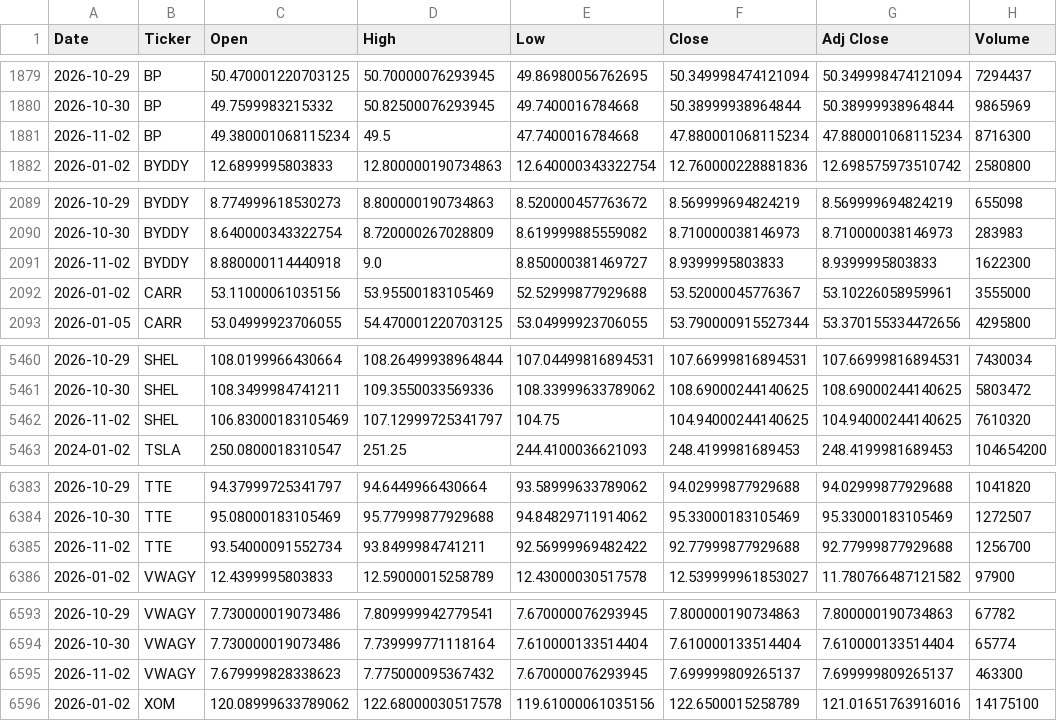
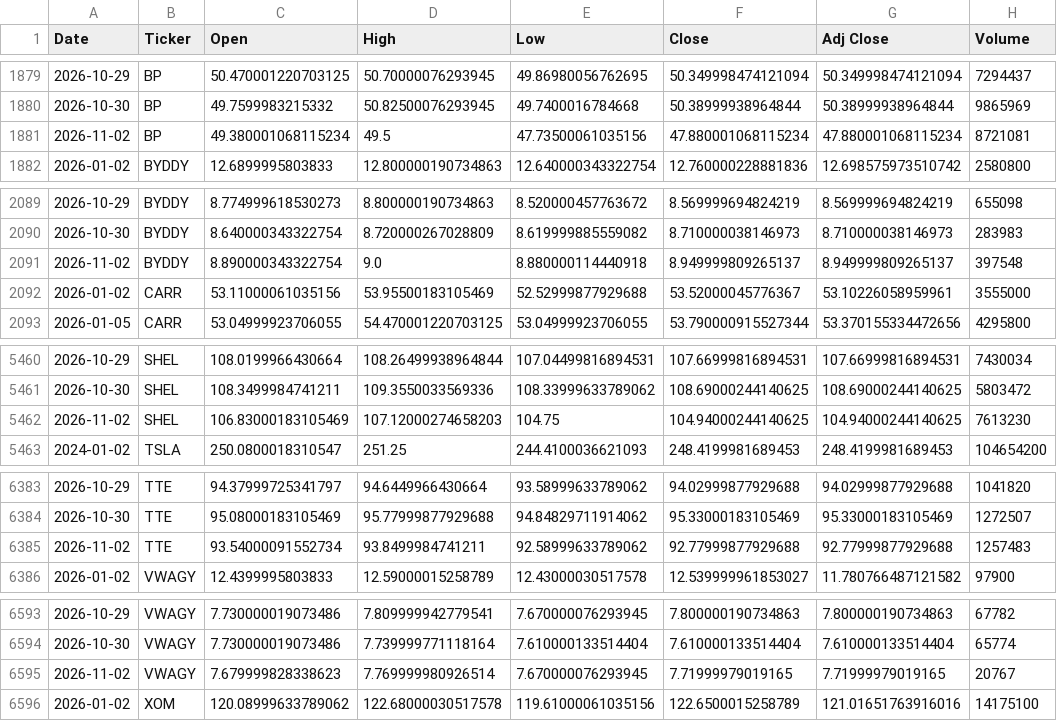
Before and after one commit to icengel91/WebMiningProject, a CSV file: data/raw/prices/prices.csv, drawn as a sheet; only a part is shown, gaps mark what is left out; the diff covers the shown part only.

```diff
--- a/data/raw/prices/prices.csv
+++ b/data/raw/prices/prices.csv
@@ -1880,3 +1880,3 @@ Date,Ticker,Open,High,Low,Close,Adj Close,Volume
 2026-10-30,BP,49.7599983215332,50.82500076293945,49.7400016784668,50.38999938964844,50.38999938964844,9865969
-2026-11-02,BP,49.380001068115234,49.5,47.7400016784668,47.880001068115234,47.880001068115234,8716300
+2026-11-02,BP,49.380001068115234,49.5,47.73500061035156,47.880001068115234,47.880001068115234,8721081
 2026-01-02,BYDDY,12.6899995803833,12.800000190734863,12.640000343322754,12.760000228881836,12.698575973510742,2580800
@@ -2090,3 +2090,3 @@ Date,Ticker,Open,High,Low,Close,Adj Close,Volume
 2026-10-30,BYDDY,8.640000343322754,8.720000267028809,8.619999885559082,8.710000038146973,8.710000038146973,283983
-2026-11-02,BYDDY,8.880000114440918,9.0,8.850000381469727,8.9399995803833,8.9399995803833,1622300
+2026-11-02,BYDDY,8.890000343322754,9.0,8.880000114440918,8.949999809265137,8.949999809265137,397548
 2026-01-02,CARR,53.11000061035156,53.95500183105469,52.52999877929688,53.52000045776367,53.10226058959961,3555000
@@ -5461,3 +5461,3 @@ Date,Ticker,Open,High,Low,Close,Adj Close,Volume
 2026-10-30,SHEL,108.3499984741211,109.3550033569336,108.33999633789062,108.69000244140625,108.69000244140625,5803472
-2026-11-02,SHEL,106.83000183105469,107.12999725341797,104.75,104.94000244140625,104.94000244140625,7610320
+2026-11-02,SHEL,106.83000183105469,107.12000274658203,104.75,104.94000244140625,104.94000244140625,7613230
 2024-01-02,TSLA,250.0800018310547,251.25,244.4100036621093,248.4199981689453,248.4199981689453,104654200
@@ -6384,3 +6384,3 @@ Date,Ticker,Open,High,Low,Close,Adj Close,Volume
 2026-10-30,TTE,95.08000183105469,95.77999877929688,94.84829711914062,95.33000183105469,95.33000183105469,1272507
-2026-11-02,TTE,93.54000091552734,93.8499984741211,92.56999969482422,92.77999877929688,92.77999877929688,1256700
+2026-11-02,TTE,93.54000091552734,93.8499984741211,92.58999633789062,92.77999877929688,92.77999877929688,1257483
 2026-01-02,VWAGY,12.4399995803833,12.59000015258789,12.43000030517578,12.539999961853027,11.780766487121582,97900
@@ -6594,3 +6594,3 @@ Date,Ticker,Open,High,Low,Close,Adj Close,Volume
 2026-10-30,VWAGY,7.730000019073486,7.739999771118164,7.610000133514404,7.610000133514404,7.610000133514404,65774
-2026-11-02,VWAGY,7.679999828338623,7.775000095367432,7.670000076293945,7.699999809265137,7.699999809265137,463300
+2026-11-02,VWAGY,7.679999828338623,7.769999980926514,7.670000076293945,7.71999979019165,7.71999979019165,20767
 2026-01-02,XOM,120.08999633789062,122.68000030517578,119.61000061035156,122.6500015258789,121.01651763916016,14175100
```
Also changed, not shown: 5 edited cells elsewhere in this file, 1 other file.
